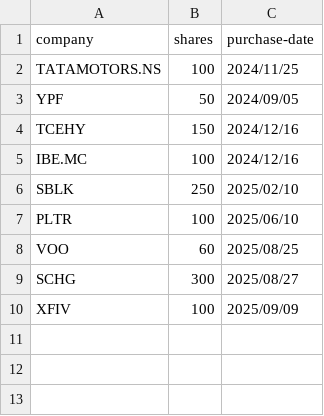
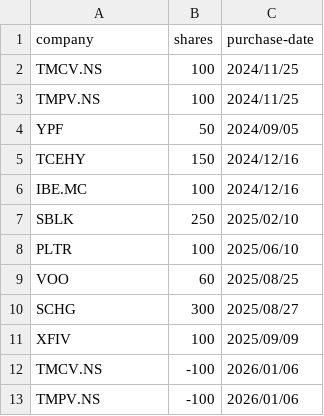
Before and after one commit to dalessioso/IBEC-Website, a CSV file: build/trades.csv, drawn as a sheet.

Commit message:
Update trades.csv
Sold TATA Motors, Jan 6th 2026

```diff
--- a/build/trades.csv
+++ b/build/trades.csv
@@ -1,3 +1,4 @@
 company,shares,purchase-date
-TATAMOTORS.NS,100,2024/11/25
+TMCV.NS, 100, 2024/11/25
+TMPV.NS, 100, 2024/11/25
 YPF,50,2024/09/05
@@ -10 +11,3 @@ SCHG,300,2025/08/27
 XFIV,100,2025/09/09
+TMCV.NS, -100, 2026/01/06
+TMPV.NS, -100, 2026/01/06
```
